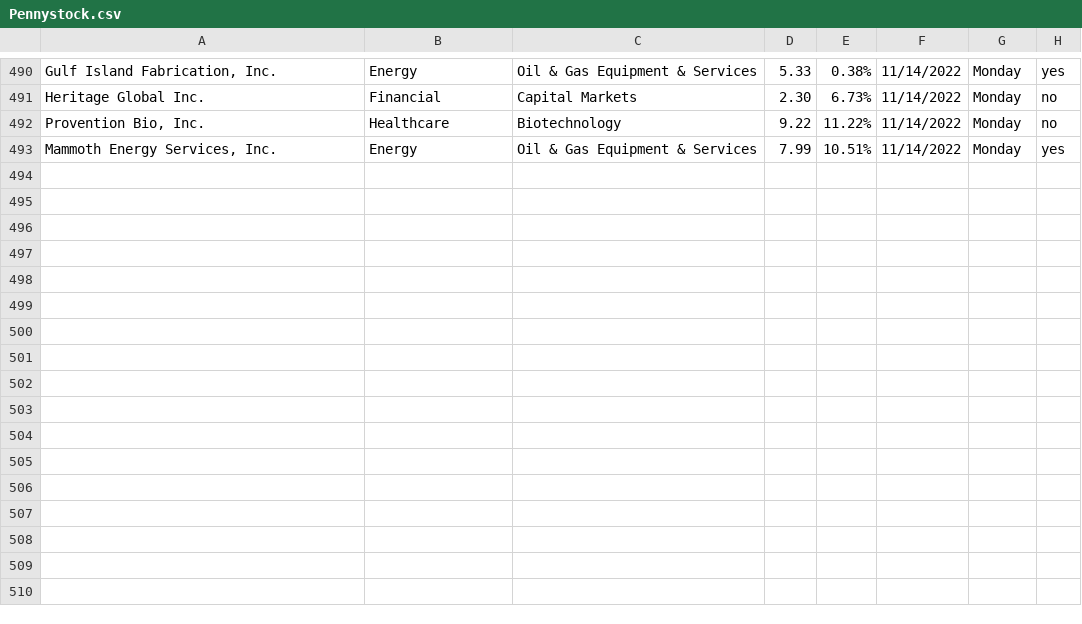
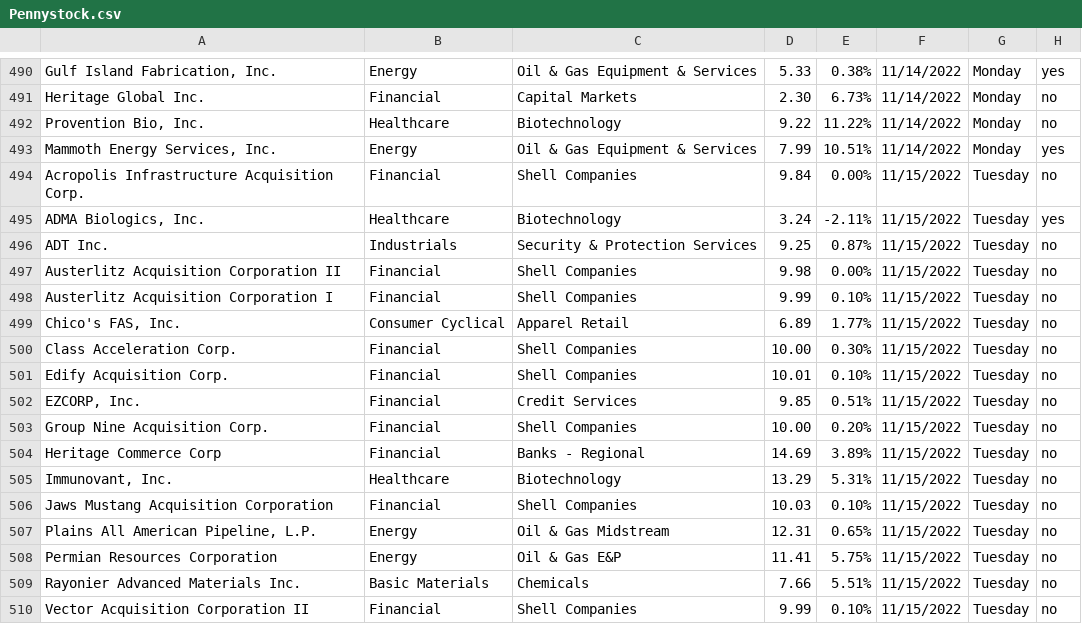
Before and after one commit to Ic3dThi/RecordPennyStocks, a CSV file: Pennystock.csv, drawn as a sheet; only a part is shown, gaps mark what is left out; the diff names each change by its address in the sheet, - before the commit and + after, or states it on an @@ line.

```diff
--- a/Pennystock.csv
+++ b/Pennystock.csv
+row 494: Acropolis Infrastructure Acquisition Corp. | Financial | Shell Companies | 9.84 | 0.00% | 11/15/2022 | Tuesday | no
+row 495: ADMA Biologics, Inc. | Healthcare | Biotechnology | 3.24 | -2.11% | 11/15/2022 | Tuesday | yes
+row 496: ADT Inc. | Industrials | Security & Protection Services | 9.25 | 0.87% | 11/15/2022 | Tuesday | no
+row 497: Austerlitz Acquisition Corporation II | Financial | Shell Companies | 9.98 | 0.00% | 11/15/2022 | Tuesday | no
+row 498: Austerlitz Acquisition Corporation I | Financial | Shell Companies | 9.99 | 0.10% | 11/15/2022 | Tuesday | no
+row 499: Chico's FAS, Inc. | Consumer Cyclical | Apparel Retail | 6.89 | 1.77% | 11/15/2022 | Tuesday | no
+row 500: Class Acceleration Corp. | Financial | Shell Companies | 10.00 | 0.30% | 11/15/2022 | Tuesday | no
+row 501: Edify Acquisition Corp. | Financial | Shell Companies | 10.01 | 0.10% | 11/15/2022 | Tuesday | no
+row 502: EZCORP, Inc. | Financial | Credit Services | 9.85 | 0.51% | 11/15/2022 | Tuesday | no
+row 503: Group Nine Acquisition Corp. | Financial | Shell Companies | 10.00 | 0.20% | 11/15/2022 | Tuesday | no
+row 504: Heritage Commerce Corp | Financial | Banks - Regional | 14.69 | 3.89% | 11/15/2022 | Tuesday | no
+row 505: Immunovant, Inc. | Healthcare | Biotechnology | 13.29 | 5.31% | 11/15/2022 | Tuesday | no
+row 506: Jaws Mustang Acquisition Corporation | Financial | Shell Companies | 10.03 | 0.10% | 11/15/2022 | Tuesday | no
+row 507: Plains All American Pipeline, L.P. | Energy | Oil & Gas Midstream | 12.31 | 0.65% | 11/15/2022 | Tuesday | no
+row 508: Permian Resources Corporation | Energy | Oil & Gas E&P | 11.41 | 5.75% | 11/15/2022 | Tuesday | no
+row 509: Rayonier Advanced Materials Inc. | Basic Materials | Chemicals | 7.66 | 5.51% | 11/15/2022 | Tuesday | no
+row 510: Vector Acquisition Corporation II | Financial | Shell Companies | 9.99 | 0.10% | 11/15/2022 | Tuesday | no
```
